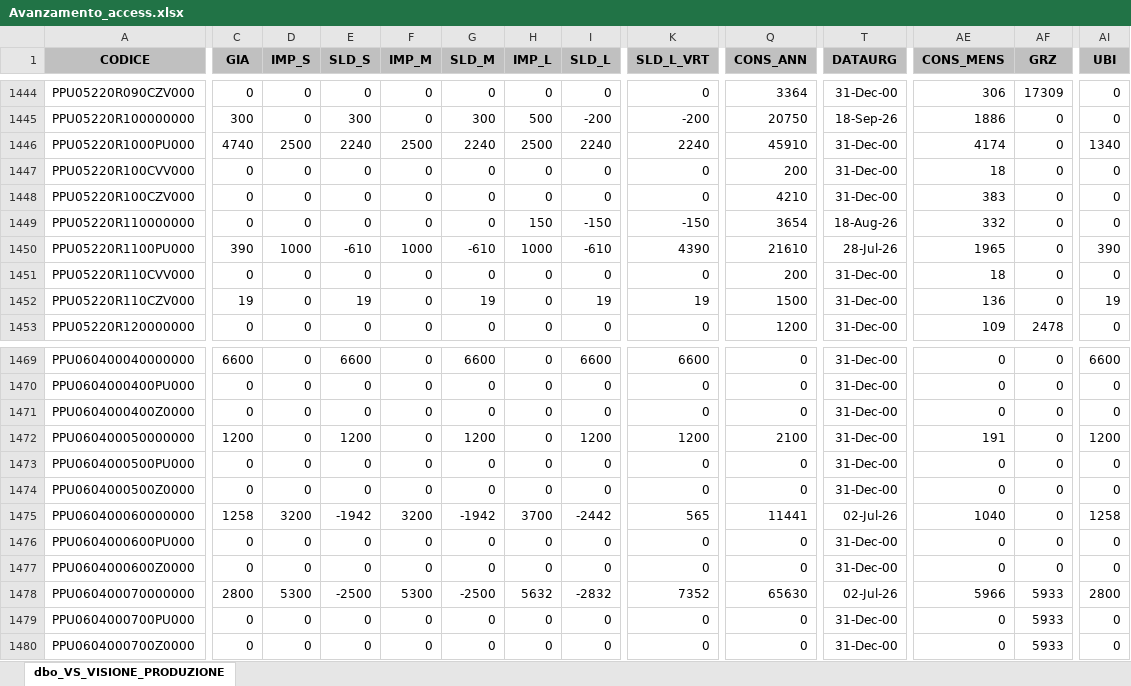
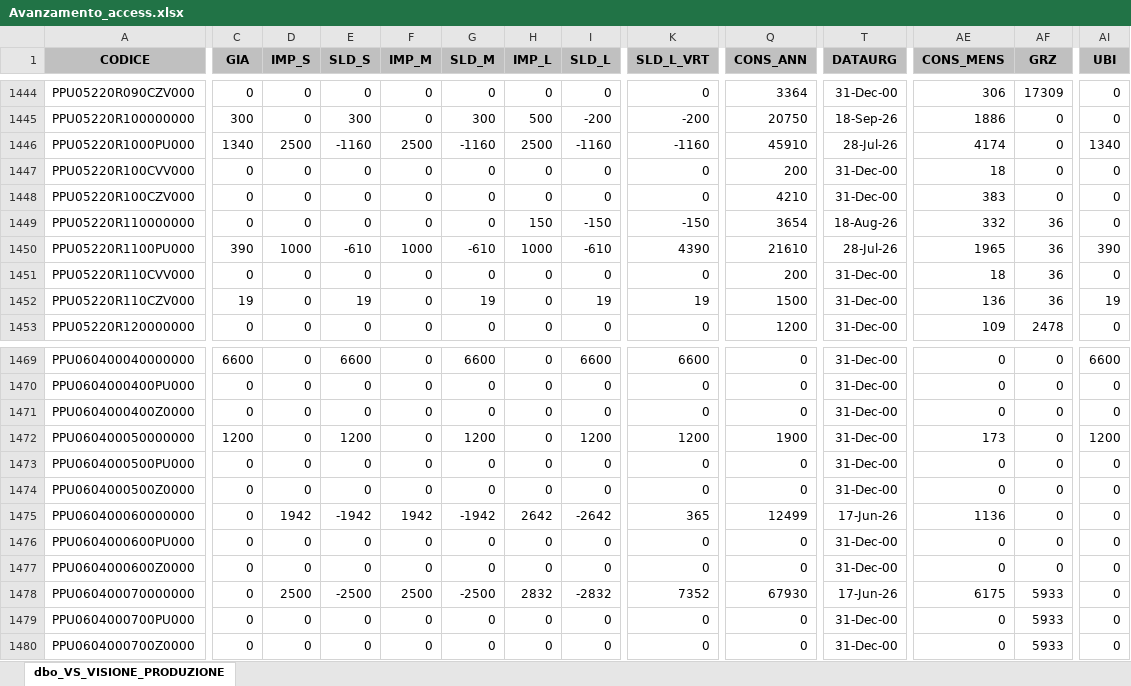
Before and after one commit to denis-safit/SAFiT, an Excel workbook: Avanzamento_access.xlsx, sheet dbo_VS_VISIONE_PRODUZIONE, drawn as a sheet; only a part is shown, gaps mark what is left out; values as stored, in another font and other column widths than the file's, no borders; the diff covers the shown part only; the diff names each change by its address in the sheet, - before the commit and + after, or states it on an @@ line.

```diff
--- a/Avanzamento_access.xlsx (sheet dbo_VS_VISIONE_PRODUZIONE)
+++ b/Avanzamento_access.xlsx (sheet dbo_VS_VISIONE_PRODUZIONE)
-C1446 (GIA): 4740
+C1446 (GIA): 1340
-E1446 (SLD_S): 2240
+E1446 (SLD_S): -1160
-G1446 (SLD_M): 2240
+G1446 (SLD_M): -1160
-I1446 (SLD_L): 2240
+I1446 (SLD_L): -1160
-K1446 (SLD_L_VRT): 2240
+K1446 (SLD_L_VRT): -1160
-T1446 (DATAURG): 31-Dec-00
+T1446 (DATAURG): 28-Jul-26
-AF1449:AF1452 (GRZ): 0
+AF1449:AF1452 (GRZ): 36
-Q1472 (CONS_ANN): 2100
+Q1472 (CONS_ANN): 1900
-AE1472 (CONS_MENS): 191
+AE1472 (CONS_MENS): 173
-C1475 (GIA): 1258
+C1475 (GIA): 0
-D1475 (IMP_S): 3200
+D1475 (IMP_S): 1942
-F1475 (IMP_M): 3200
+F1475 (IMP_M): 1942
-H1475 (IMP_L): 3700
+H1475 (IMP_L): 2642
-I1475 (SLD_L): -2442
+I1475 (SLD_L): -2642
-K1475 (SLD_L_VRT): 565
+K1475 (SLD_L_VRT): 365
-Q1475 (CONS_ANN): 11441
+Q1475 (CONS_ANN): 12499
-T1475 (DATAURG): 02-Jul-26
+T1475 (DATAURG): 17-Jun-26
-AE1475 (CONS_MENS): 1040
+AE1475 (CONS_MENS): 1136
-AI1475 (UBI): 1258
+AI1475 (UBI): 0
-C1478 (GIA): 2800
+C1478 (GIA): 0
-D1478 (IMP_S): 5300
+D1478 (IMP_S): 2500
-F1478 (IMP_M): 5300
+F1478 (IMP_M): 2500
-H1478 (IMP_L): 5632
+H1478 (IMP_L): 2832
-Q1478 (CONS_ANN): 65630
+Q1478 (CONS_ANN): 67930
-T1478 (DATAURG): 02-Jul-26
+T1478 (DATAURG): 17-Jun-26
-AE1478 (CONS_MENS): 5966
+AE1478 (CONS_MENS): 6175
-AI1478 (UBI): 2800
+AI1478 (UBI): 0
```
Also changed, not shown: 536 edited cells elsewhere in this sheet, btl_istruzioni.xlsx, dettagli_consegne.xlsx, 4 other files.
